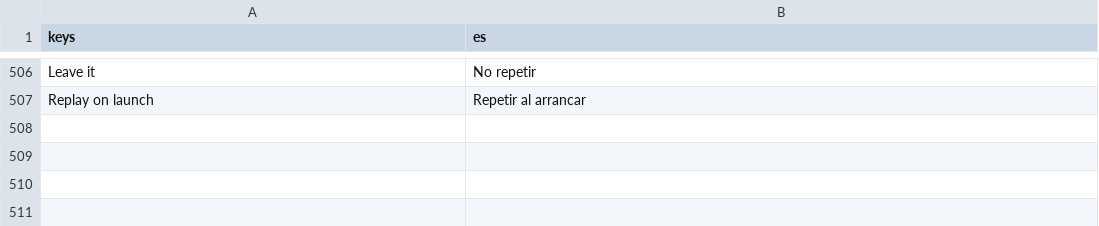
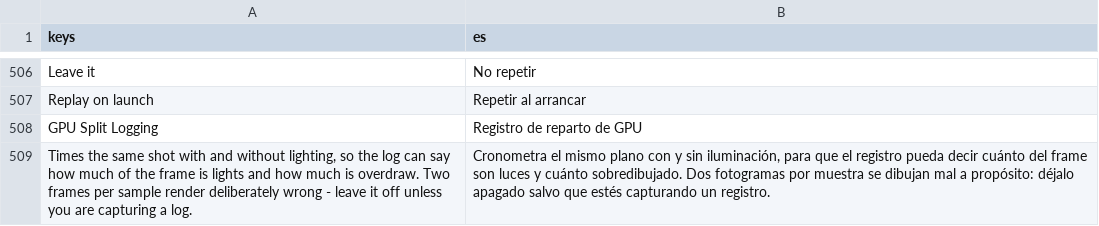
Before and after one commit to jereidk/rubicon_fnf_android, a CSV file: lullaby_mod/resources/localization/ui_strings.csv, drawn as a sheet; only a part is shown, gaps mark what is left out; the diff names each change by its address in the sheet, - before the commit and + after, or states it on an @@ line.

```diff
--- a/lullaby_mod/resources/localization/ui_strings.csv
+++ b/lullaby_mod/resources/localization/ui_strings.csv
+row 508: GPU Split Logging | Registro de reparto de GPU
+row 509: Times the same shot with and without lighting, so the log can say how much of the frame is lights and how much is overdraw. Two frames per sample render deliberately wrong - leave it off unless you are capturing a log. | Cronometra el mismo plano con y sin iluminación, para que el registro pueda decir cuánto del frame son luces y cuánto sobredibujado. Dos fotogramas por muestra se dibujan mal a propósito: déjalo apagado salvo que estés capturando un registro.
```
Also changed, not shown: 6 other files.
